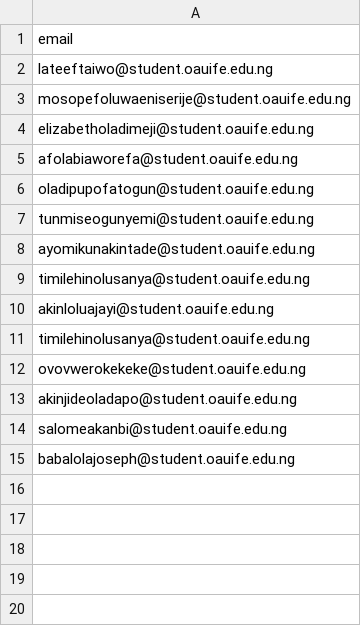
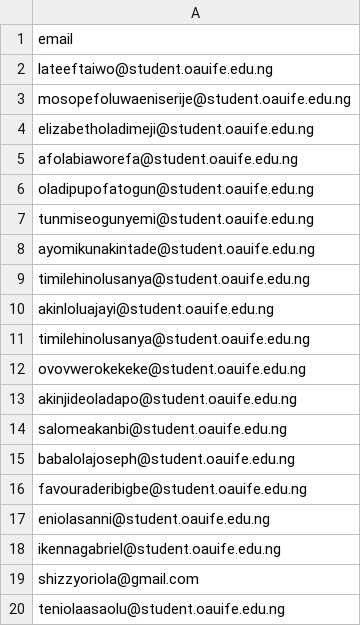
Before and after one commit to ayoblt/swep-voting-app, a CSV file: test.csv, drawn as a sheet; the diff names each change by its address in the sheet, - before the commit and + after, or states it on an @@ line.

```diff
--- a/test.csv
+++ b/test.csv
+row 16: favouraderibigbe@student.oauife.edu.ng
+row 17: eniolasanni@student.oauife.edu.ng
+row 18: ikennagabriel@student.oauife.edu.ng
+row 19: shizzyoriola@gmail.com
+row 20: teniolaasaolu@student.oauife.edu.ng
```
Also changed, not shown: 12 other files.
